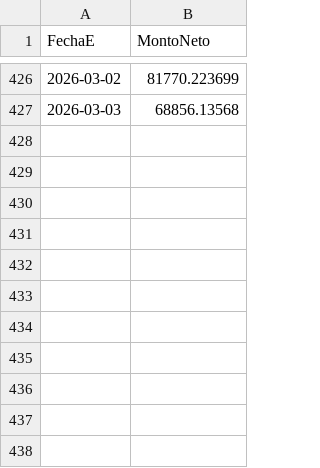
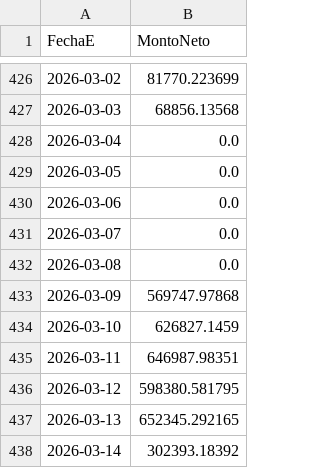
Before and after one commit to JuanBarcenasManuel/Proyeccion-SQL, a CSV file: ventas_historicas.csv, drawn as a sheet; only a part is shown, gaps mark what is left out.

Commit message:
Add files via upload

```diff
--- a/ventas_historicas.csv
+++ b/ventas_historicas.csv
@@ -427 +427,12 @@ FechaE,MontoNeto
 2026-03-03,68856.13568
+2026-03-04,0.0
+2026-03-05,0.0
+2026-03-06,0.0
+2026-03-07,0.0
+2026-03-08,0.0
+2026-03-09,569747.97868
+2026-03-10,626827.1459
+2026-03-11,646987.98351
+2026-03-12,598380.581795
+2026-03-13,652345.292165
+2026-03-14,302393.18392
```
